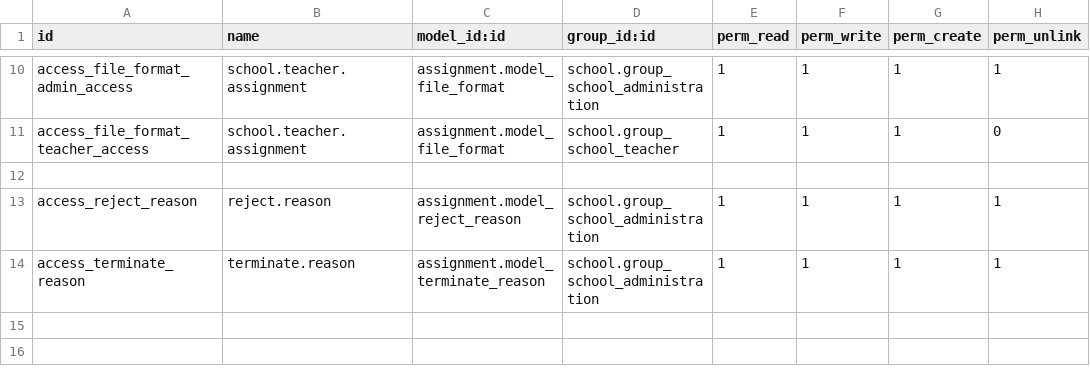
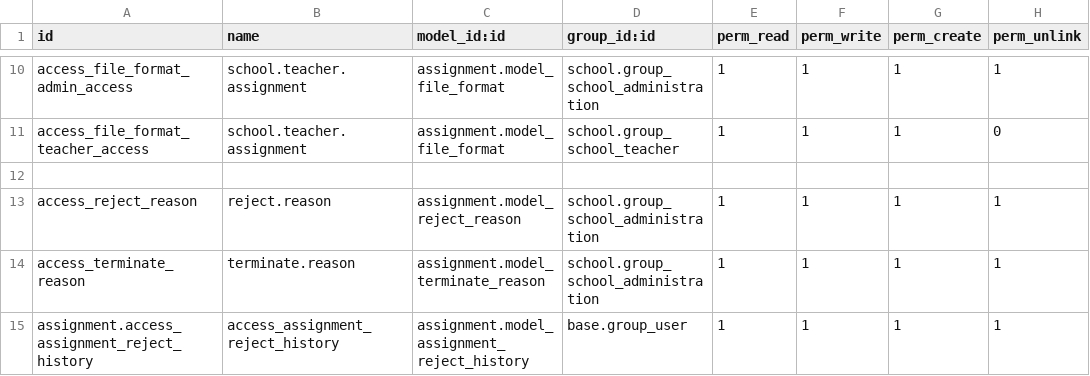
Before and after one commit to JayVora-SerpentCS/OdooEduERP, a CSV file: assignment/security/ir.model.access.csv, drawn as a sheet; only a part is shown, gaps mark what is left out.

Commit message:
[MIG/WIP] make assignment installable and added reject history

```diff
--- a/assignment/security/ir.model.access.csv
+++ b/assignment/security/ir.model.access.csv
@@ -14 +14,2 @@ access_reject_reason,reject.reason,assignment.model_reject_reason,school.group_s
 access_terminate_reason,terminate.reason,assignment.model_terminate_reason,school.group_school_administration,1,1,1,1
+assignment.access_assignment_reject_history,access_assignment_reject_history,assignment.model_assignment_reject_history,base.group_user,1,1,1,1
```
Also changed, not shown: 3 other files.
